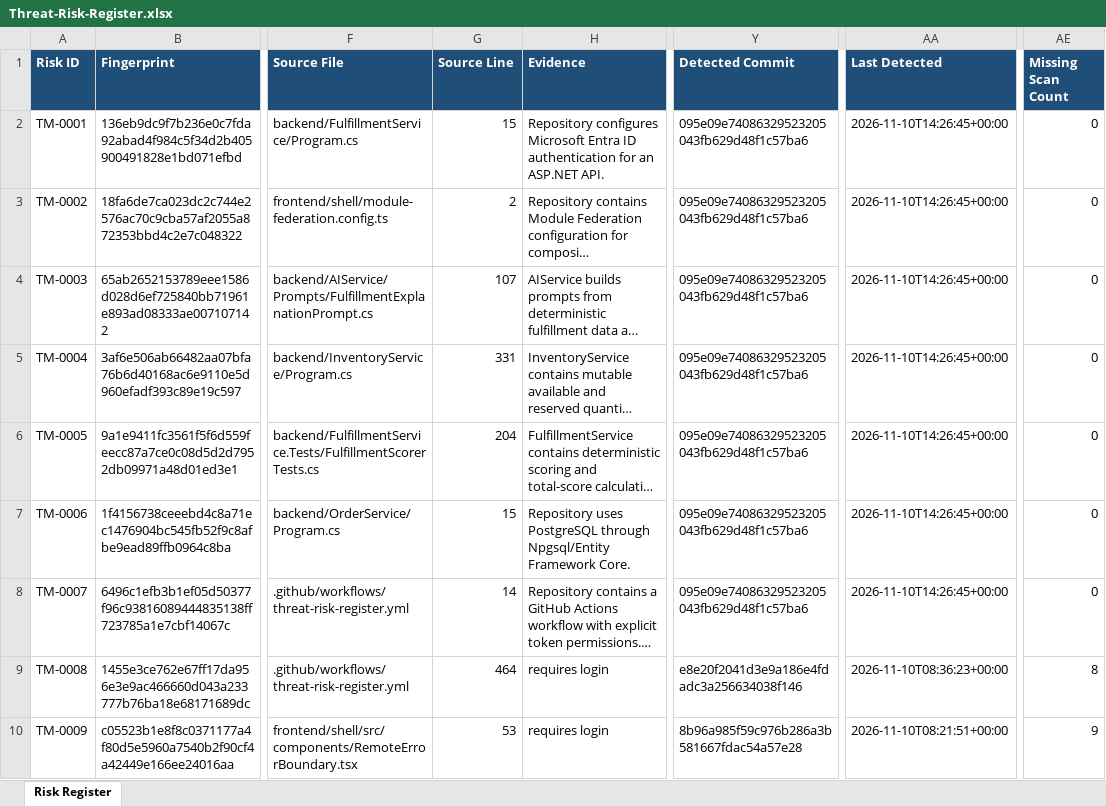
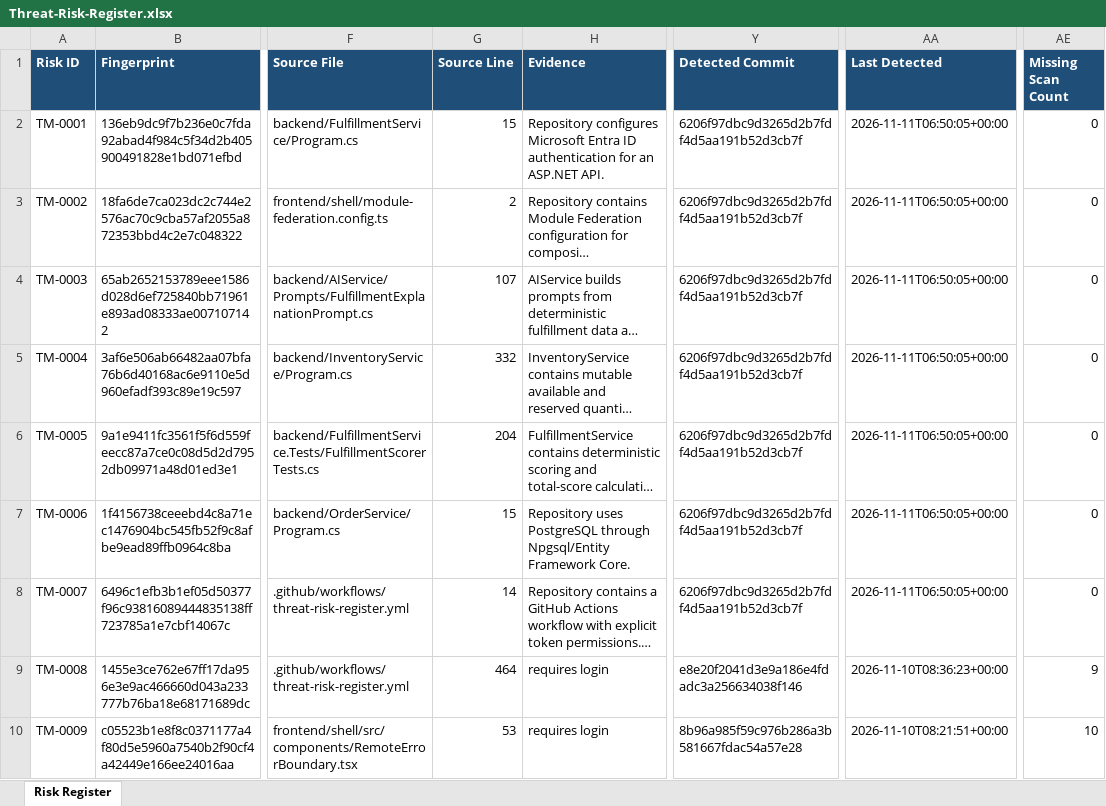
Before and after one commit to PrencyN/Retail, an Excel workbook: docs/security/Threat-Risk-Register.xlsx, sheet Risk Register, drawn as a sheet; only a part is shown, gaps mark what is left out; long unchanged cells end in …; values as stored, in another font and other column widths than the file's, no borders; conditional formats and table styles not drawn; the diff names each change by its address in the sheet, - before the commit and + after, or states it on an @@ line.

```diff
--- a/docs/security/Threat-Risk-Register.xlsx (sheet Risk Register)
+++ b/docs/security/Threat-Risk-Register.xlsx (sheet Risk Register)
-Y2:Y8 (Detected Commit): 095e09e74086329523205043fb629d48f1c57ba6
+Y2:Y8 (Detected Commit): 6206f97dbc9d3265d2b7fdf4d5aa191b52d3cb7f
-AA2:AA8 (Last Detected): 2026-11-10T14:26:45+00:00
+AA2:AA8 (Last Detected): 2026-11-11T06:50:05+00:00
-G5 (Source Line): 331
+G5 (Source Line): 332
-AE9 (Missing Scan Count): 8
+AE9 (Missing Scan Count): 9
-AE10 (Missing Scan Count): 9
+AE10 (Missing Scan Count): 10
```
